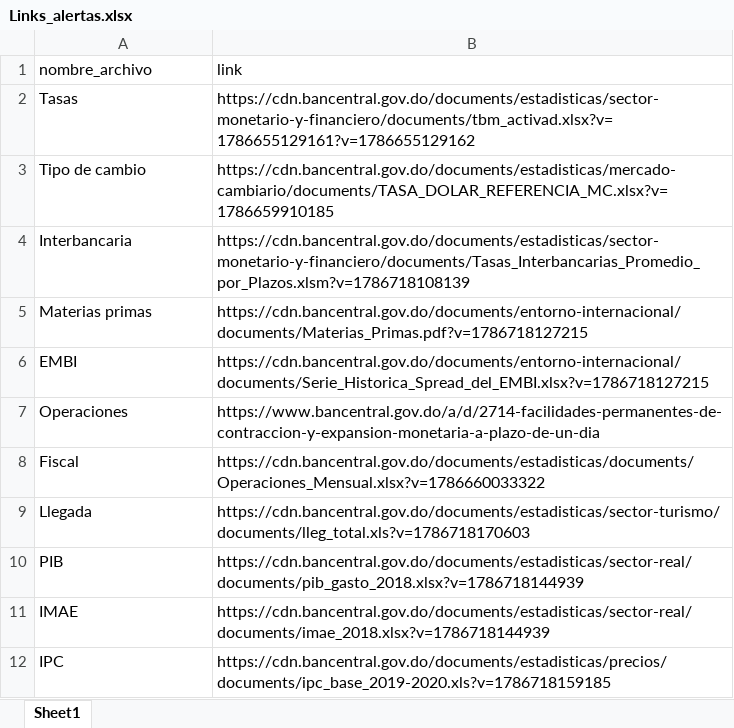
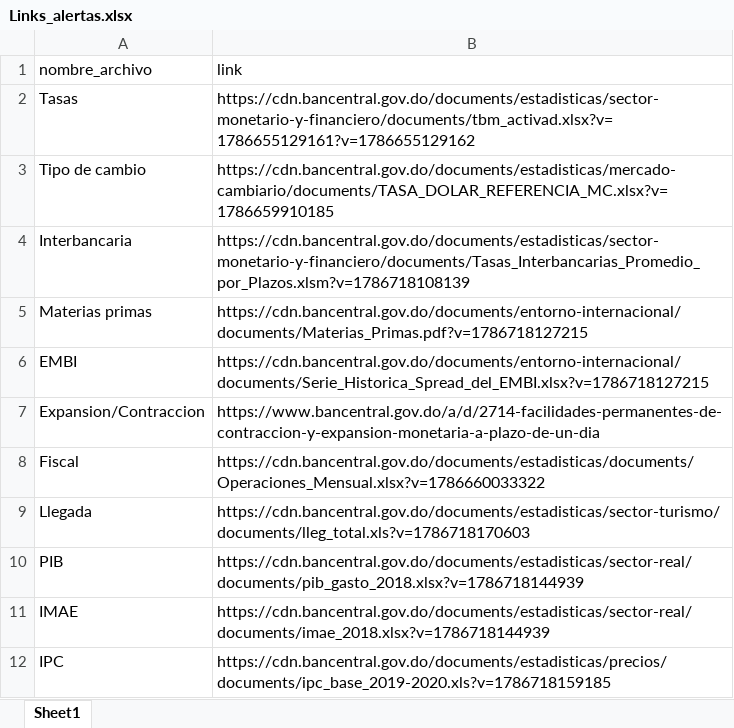
Before and after one commit to luijolo/Alertas-financieras, an Excel workbook: Links_alertas.xlsx, sheet Sheet1, drawn as a sheet; values as stored, in another font and other column widths than the file's, no borders; the diff names each change by its address in the sheet, - before the commit and + after, or states it on an @@ line.

Commit message:
Add files via upload

```diff
--- a/Links_alertas.xlsx (sheet Sheet1)
+++ b/Links_alertas.xlsx (sheet Sheet1)
-A7 (nombre_archivo): Operaciones
+A7 (nombre_archivo): Expansion/Contraccion
```
